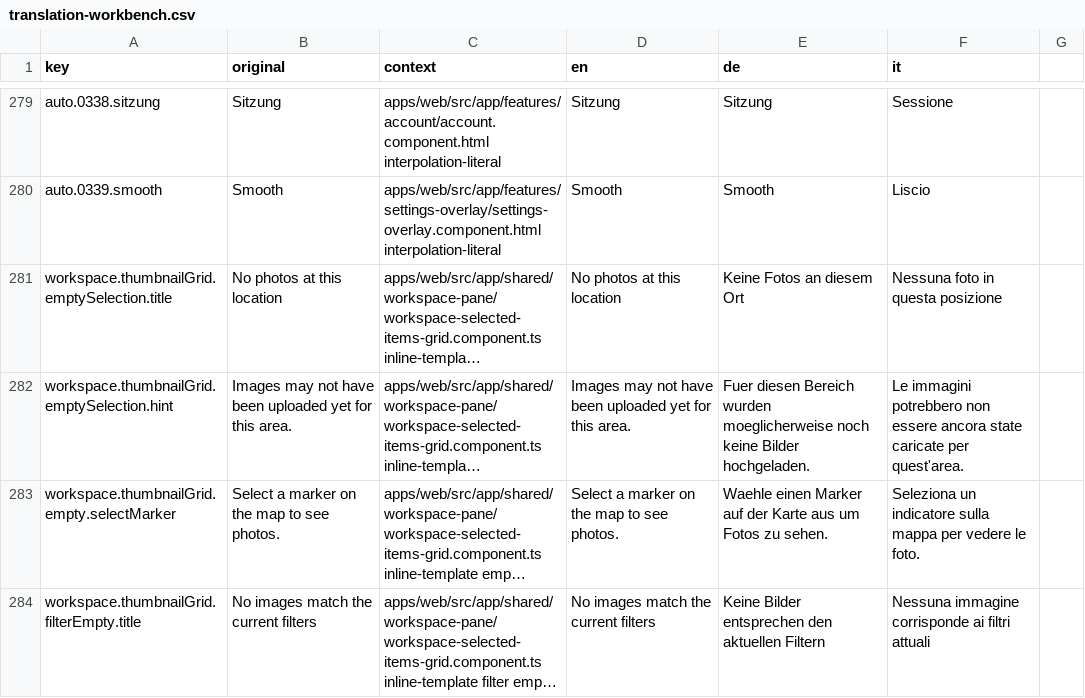
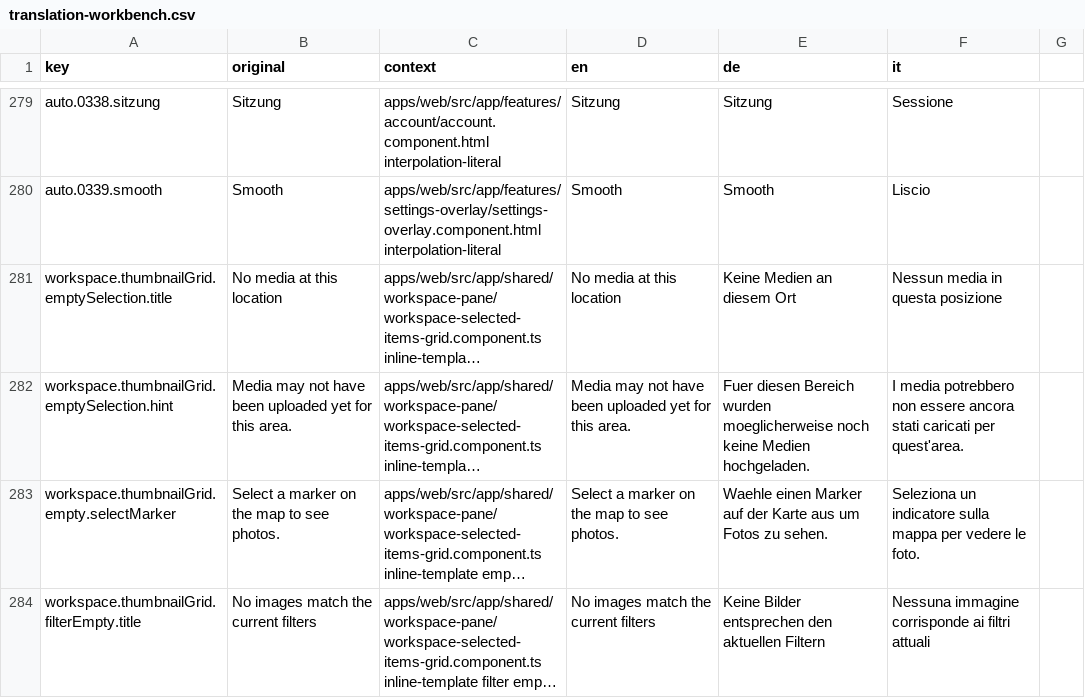
Before and after one commit to matkleve/feldpost, a CSV file: docs/i18n/translation-workbench.csv, drawn as a sheet; only a part is shown, gaps mark what is left out; long unchanged cells end in …; the diff names each change by its address in the sheet, - before the commit and + after, or states it on an @@ line.

Commit message:
feat(i18n): update media-related translations and improve user feedback
- Changed translation keys for empty selection titles and hints in the workspace thumbnail grid from "photos" to "media" for better clarity.
- Updated related translations in English, German, and Italian to reflect the new terminology.
- Enhanced the user interface to display the new "perm_media" icon, aligning with the updated context of media handling.
- Refactored the Supabase runtime configuration messages to provide clearer guidance on local and cloud usage scenarios.

```diff
--- a/docs/i18n/translation-workbench.csv
+++ b/docs/i18n/translation-workbench.csv
-B281 (original): No photos at this location
+B281 (original): No media at this location
-D281 (en): No photos at this location
+D281 (en): No media at this location
-E281 (de): Keine Fotos an diesem Ort
+E281 (de): Keine Medien an diesem Ort
-F281 (it): Nessuna foto in questa posizione
+F281 (it): Nessun media in questa posizione
-B282 (original): Images may not…
+B282 (original): Media may not…
-D282 (en): Images may not…
+D282 (en): Media may not…
-E282 (de): …noch keine Bilder hochgeladen.
+E282 (de): …noch keine Medien hochgeladen.
-F282 (it): Le immagini potrebbero non essere ancora state caricate per quest'area.
+F282 (it): I media potrebbero non essere ancora stati caricati per quest'area.
```
Also changed, not shown: 15 other files.
